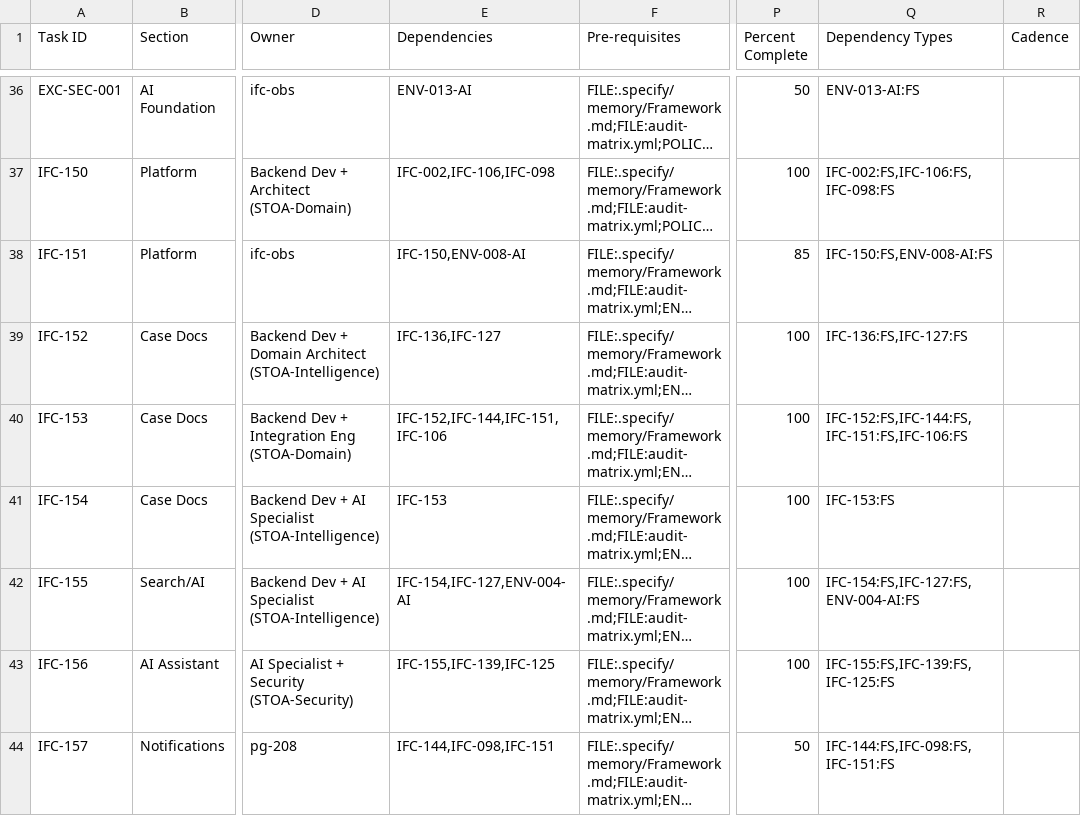
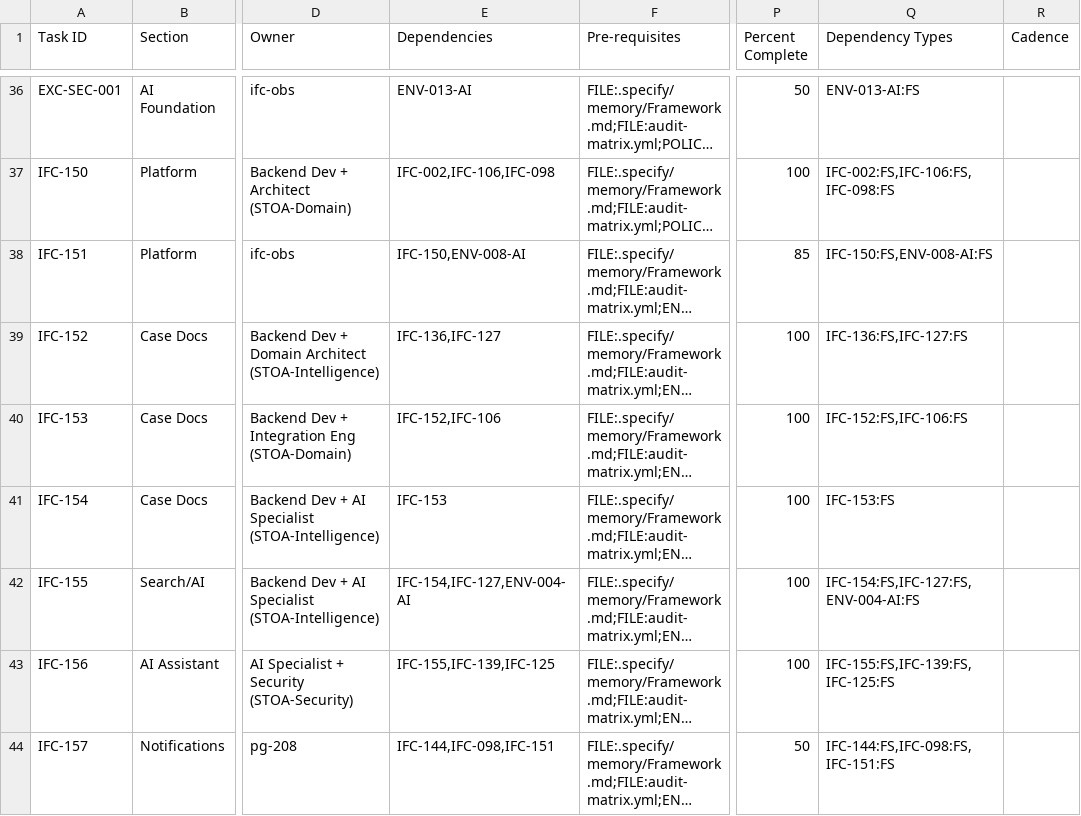
Before and after one commit to talyssonoliver/IntelliFlow-CRM, a CSV file: apps/project-tracker/docs/metrics/_global/Sprint_plan_E.csv, drawn as a sheet; only a part is shown, gaps mark what is left out; long unchanged cells end in …; the diff covers the shown part only; the diff names each change by its address in the sheet, - before the commit and + after, or states it on an @@ line.

```diff
--- a/apps/project-tracker/docs/metrics/_global/Sprint_plan_E.csv
+++ b/apps/project-tracker/docs/metrics/_global/Sprint_plan_E.csv
-E40 (Dependencies): IFC-152,IFC-144,IFC-151,IFC-106
+E40 (Dependencies): IFC-152,IFC-106
-Q40 (Dependency Types): IFC-152:FS,IFC-144:FS,IFC-151:FS,IFC-106:FS
+Q40 (Dependency Types): IFC-152:FS,IFC-106:FS
```
Also changed, not shown: 1 added row and 14 edited cells elsewhere in this file, apps/project-tracker/docs/metrics/_global/Sprint_plan.csv, apps/project-tracker/docs/metrics/_global/Sprint_plan_A.csv, 7 other files.
